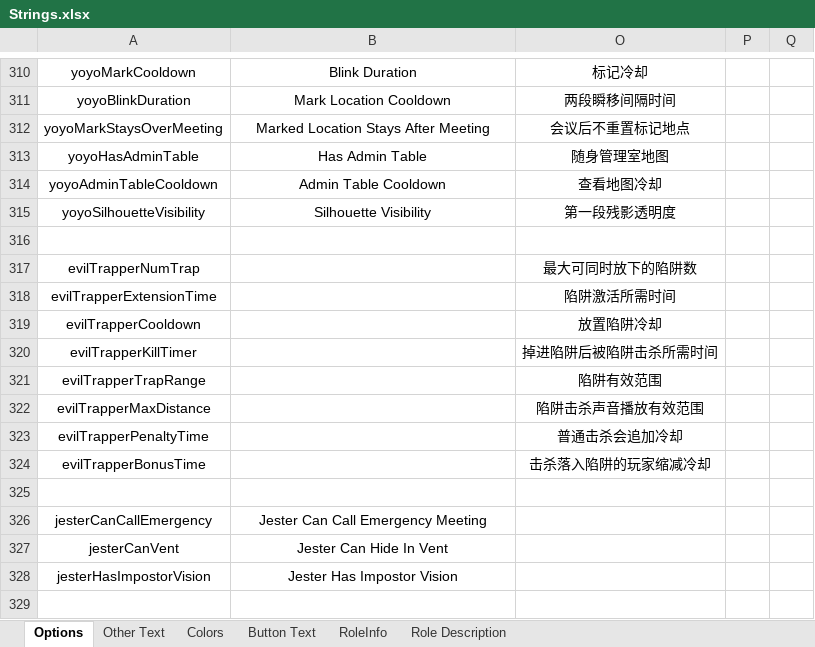
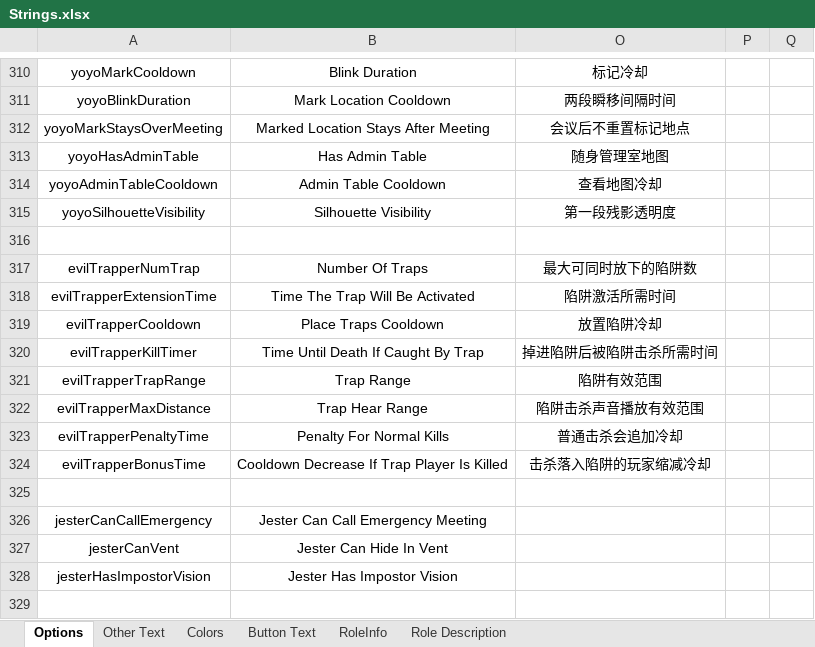
Before and after one commit to mxyx-club/TheOtherUs-Edited, an Excel workbook: Strings.xlsx, sheet Options, drawn as a sheet; only a part is shown, gaps mark what is left out; values as stored, in another font and other column widths than the file's, no borders; the diff names each change by its address in the sheet, - before the commit and + after, or states it on an @@ line.

```diff
--- a/Strings.xlsx (sheet Options)
+++ b/Strings.xlsx (sheet Options)
-B317: (empty)
+B317: Number Of Traps
-B318: (empty)
+B318: Time The Trap Will Be Activated
-B319: (empty)
+B319: Place Traps Cooldown
-B320: (empty)
+B320: Time Until Death If Caught By Trap
-B321: (empty)
+B321: Trap Range
-B322: (empty)
+B322: Trap Hear Range
-B323: (empty)
+B323: Penalty For Normal Kills
-B324: (empty)
+B324: Cooldown Decrease If Trap Player Is Killed
```
Also changed, not shown: sheet RoleInfo, 4 other files.
